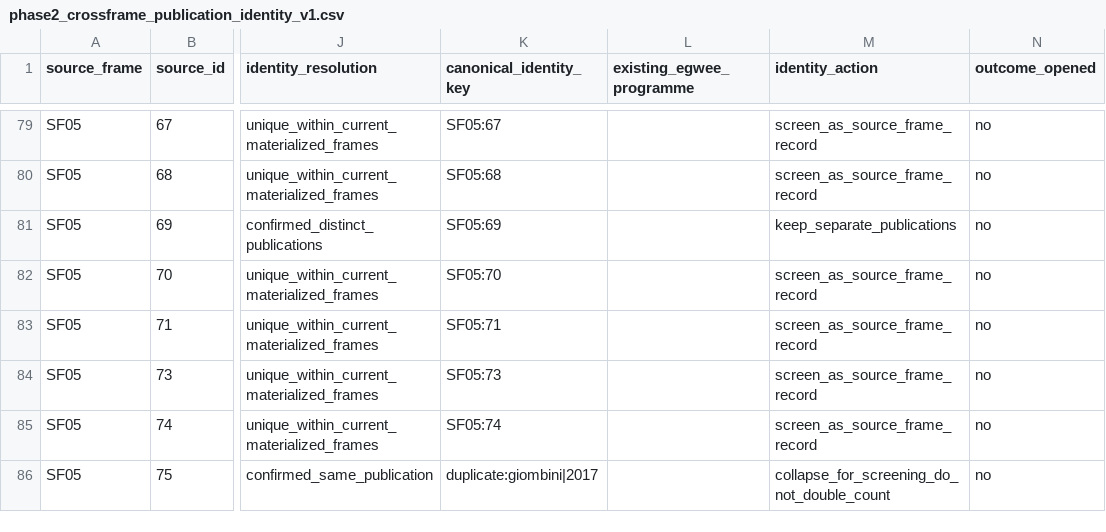
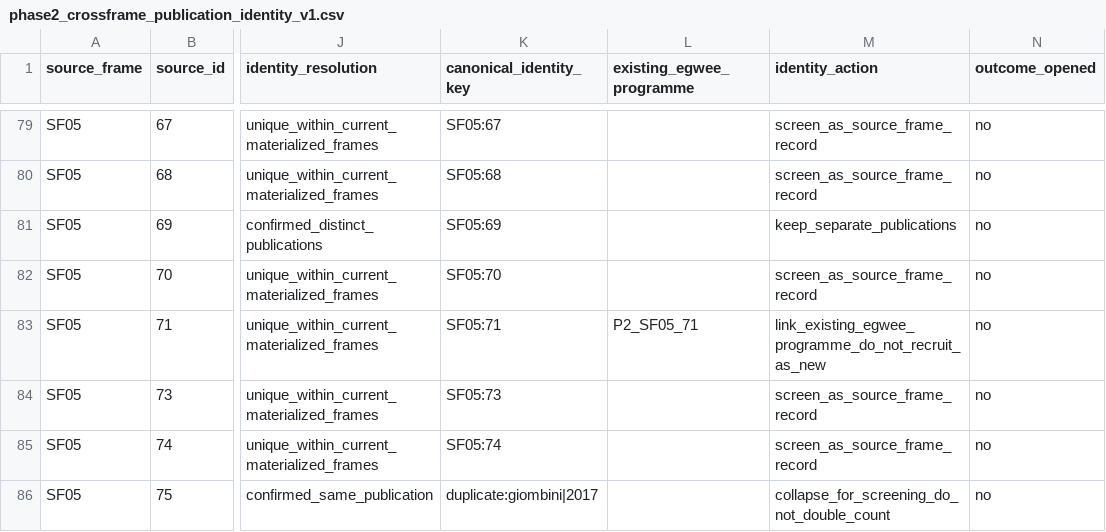
Before and after one commit to zuizui0223/egwee, a CSV file: evidence/meta_extraction/phase2_crossframe_publication_identity_v1.csv, drawn as a sheet; only a part is shown, gaps mark what is left out; the diff names each change by its address in the sheet, - before the commit and + after, or states it on an @@ line.

```diff
--- a/evidence/meta_extraction/phase2_crossframe_publication_identity_v1.csv
+++ b/evidence/meta_extraction/phase2_crossframe_publication_identity_v1.csv
-L83 (existing_egwee_programme): (empty)
+L83 (existing_egwee_programme): P2_SF05_71
-M83 (identity_action): screen_as_source_frame_record
+M83 (identity_action): link_existing_egwee_programme_do_not_recruit_as_new
```
Also changed, not shown: 2 other files.
